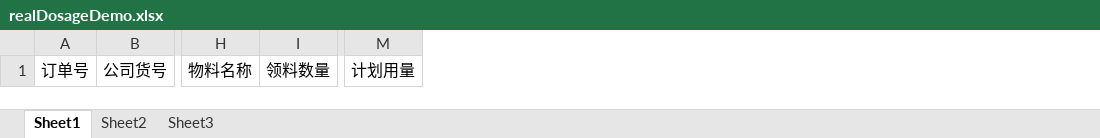
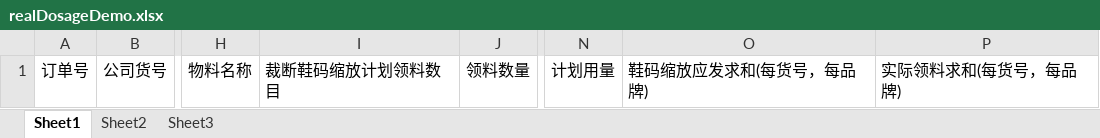
Before and after one commit to AkeQAQ/boyiERPServer, an Excel workbook: boyiERPServer/src/main/resources/excelDemo/realDosageDemo.xlsx, sheet Sheet1, drawn as a sheet; only a part is shown, gaps mark what is left out; values as stored, in another font and other column widths than the file's, no borders; the diff names each change by its address in the sheet, - before the commit and + after, or states it on an @@ line.

```diff
--- a/boyiERPServer/src/main/resources/excelDemo/realDosageDemo.xlsx (sheet Sheet1)
+++ b/boyiERPServer/src/main/resources/excelDemo/realDosageDemo.xlsx (sheet Sheet1)
+column I, row 1: 裁断鞋码缩放计划领料数目
+column O, row 1: 鞋码缩放应发求和(每货号，每品牌)
+column P, row 1: 实际领料求和(每货号，每品牌)
```
Also changed, not shown: 8 other files.
